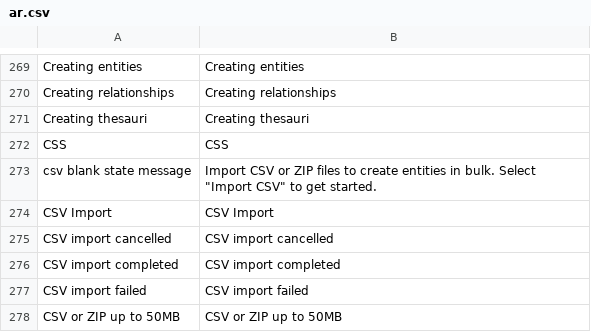
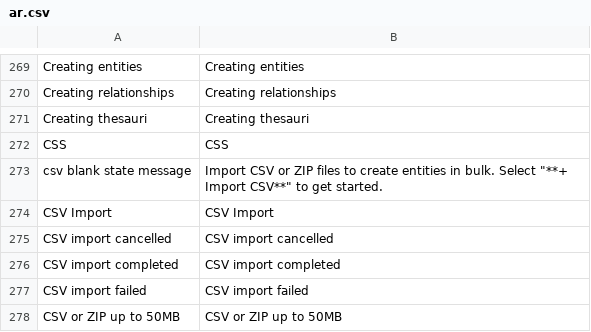
Before and after one commit to huridocs/uwazi, a CSV file: contents/ui-translations/ar.csv, drawn as a sheet; only a part is shown, gaps mark what is left out.

```diff
--- a/contents/ui-translations/ar.csv
+++ b/contents/ui-translations/ar.csv
@@ -276,3 +276,3 @@ Creating thesauri,Creating thesauri
 CSS,CSS
-csv blank state message,"Import CSV or ZIP files to create entities in bulk. Select ""Import CSV"" to get started."
+csv blank state message,"Import CSV or ZIP files to create entities in bulk. Select ""**+ Import CSV**"" to get started."
 CSV Import,CSV Import
```
Also changed, not shown: contents/ui-translations/el.csv, contents/ui-translations/en.csv, 9 other files.
